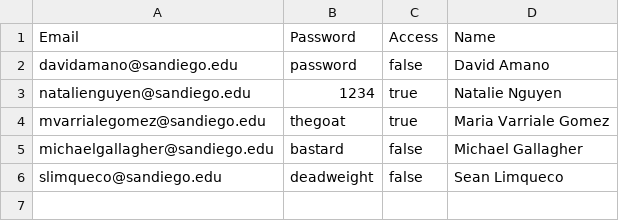
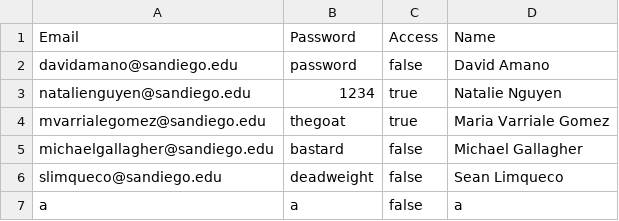
Before and after one commit to mvarrialegomez/UniversityGeocaching, a CSV file: UniversityGeocaching/Demo Server/UserDatabase.csv, drawn as a sheet; the diff names each change by its address in the sheet, - before the commit and + after, or states it on an @@ line.

```diff
--- a/UniversityGeocaching/Demo Server/UserDatabase.csv
+++ b/UniversityGeocaching/Demo Server/UserDatabase.csv
+row 7: a | a | false | a
```
Also changed, not shown: UniversityGeocaching/Demo Server/IntegratedUserCacheDatabase.csv, 2 other files.
